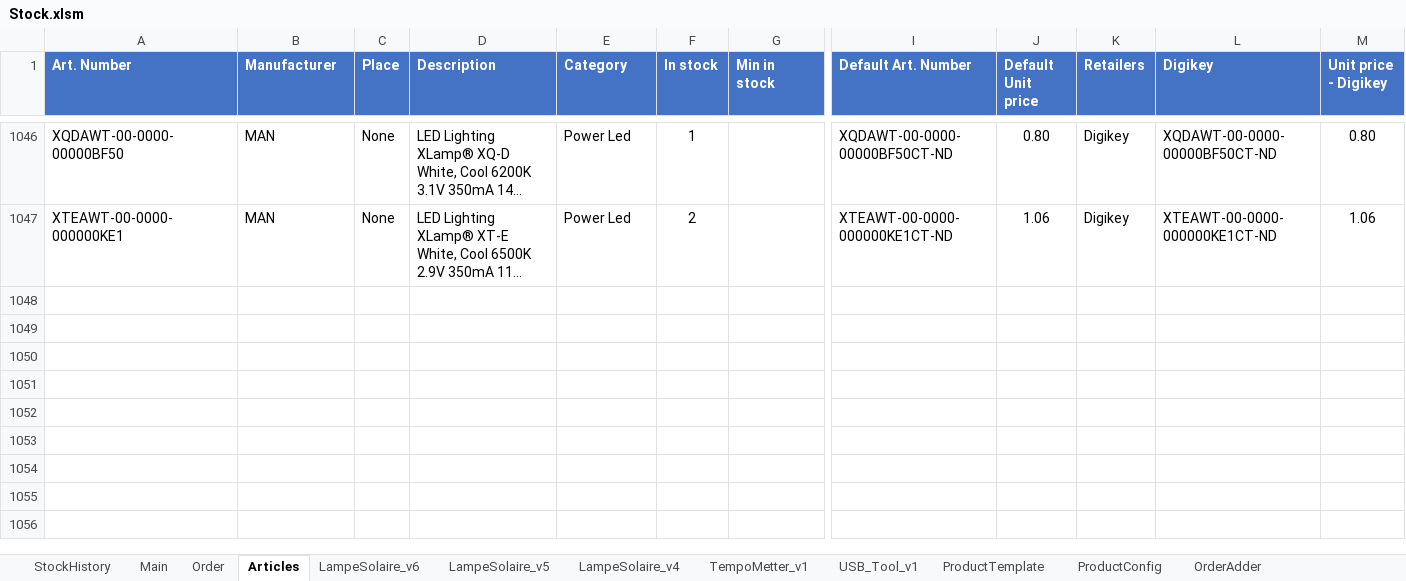
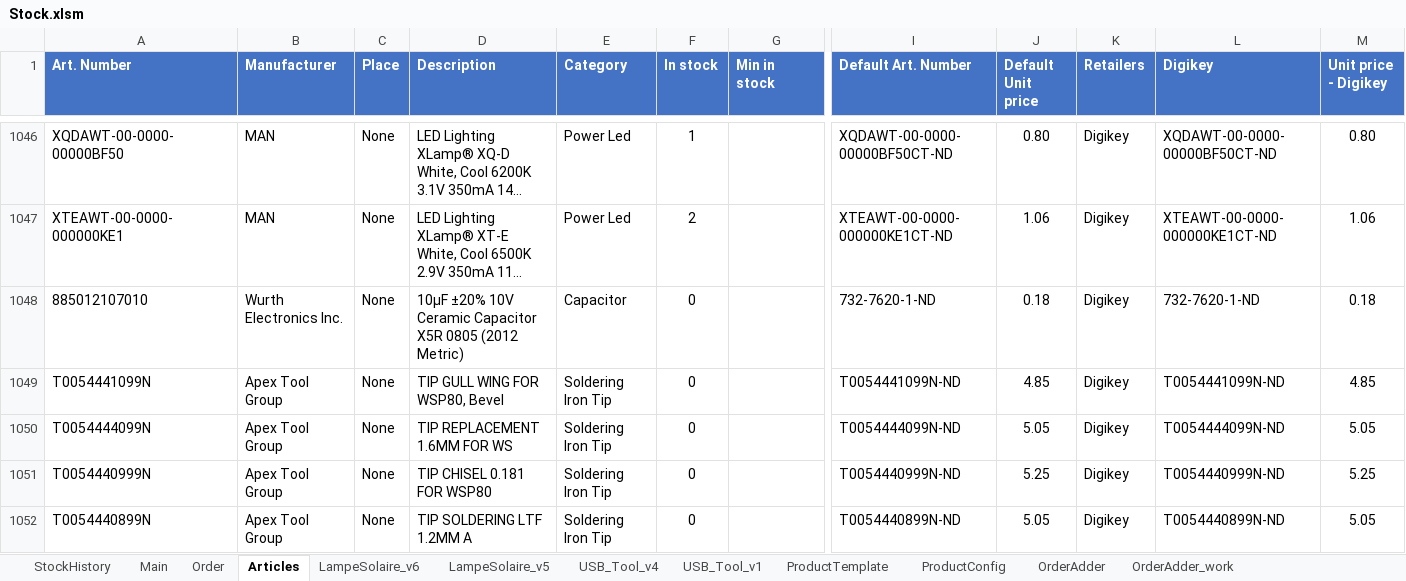
Before and after one commit to esseivan/Stock, an Excel workbook: Stock.xlsm, sheet Articles, drawn as a sheet; only a part is shown, gaps mark what is left out; long unchanged cells end in …; values as stored, in another font and other column widths than the file's, no borders; conditional formats and table styles not drawn; rows hold the shown columns only; the diff covers the shown part only; the diff names each change by its address in the sheet, - before the commit and + after, or states it on an @@ line.

```diff
--- a/Stock.xlsm (sheet Articles)
+++ b/Stock.xlsm (sheet Articles)
@@ sheet tab hidden: LampeSolaire_v4 @@
@@ sheet tab hidden: TempoMetter_v1 @@
+sheet tab: USB_Tool_v4
+row 1048: 885012107010 | Wurth Electronics Inc. | None | 10µF ±20% 10V Ceramic Capacitor X5R 0805 (2012 Metric) | Capacitor | 0 |  | 732-7620-1-ND | 0.18 | Digikey | 732-7620-1-ND | 0.18
+row 1049: T0054441099N | Apex Tool Group | None | TIP GULL WING FOR WSP80, Bevel | Soldering Iron Tip | 0 |  | T0054441099N-ND | 4.85 | Digikey | T0054441099N-ND | 4.85
+row 1050: T0054444099N | Apex Tool Group | None | TIP REPLACEMENT 1.6MM FOR WS | Soldering Iron Tip | 0 |  | T0054444099N-ND | 5.05 | Digikey | T0054444099N-ND | 5.05
+row 1051: T0054440999N | Apex Tool Group | None | TIP CHISEL 0.181 FOR WSP80 | Soldering Iron Tip | 0 |  | T0054440999N-ND | 5.25 | Digikey | T0054440999N-ND | 5.25
+row 1052: T0054440899N | Apex Tool Group | None | TIP SOLDERING LTF 1.2MM A | Soldering Iron Tip | 0 |  | T0054440899N-ND | 5.05 | Digikey | T0054440899N-ND | 5.05
```
Also changed, not shown: 5 added rows and 15 edited cells elsewhere in this sheet, sheet StockHistory, sheet LampeSolaire_v6, sheet USB_Tool_v1, sheet LampeSolaire_v5, sheet ProductConfig, charts or pictures, src.xlsm.
